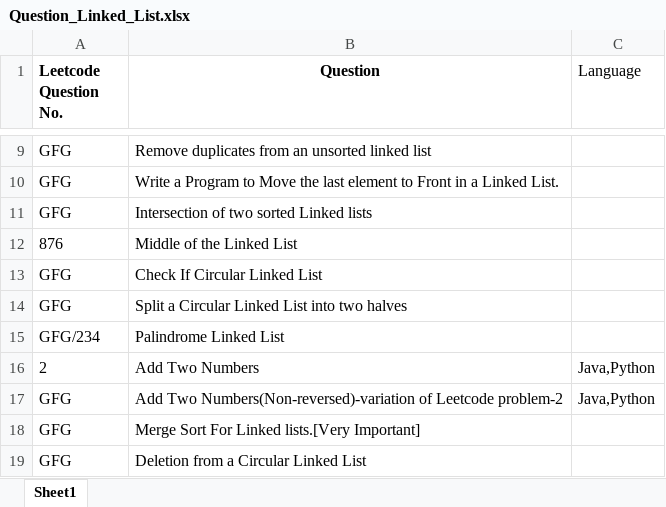
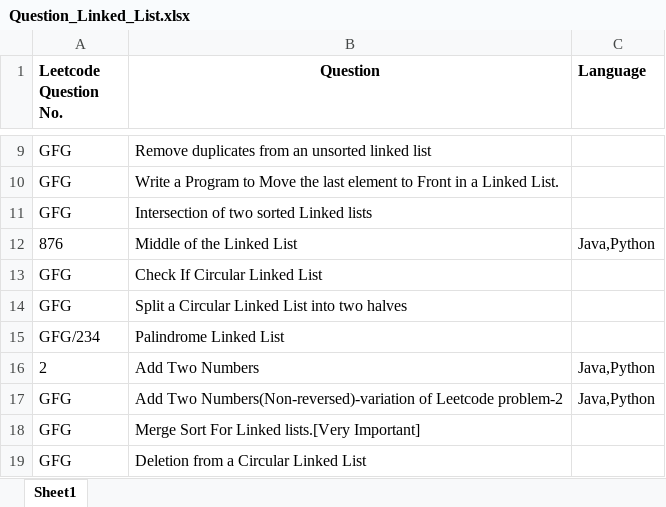
Before and after one commit to ParagNaik2021/Leetcode, an Excel workbook: Linked_List/Question_Linked_List.xlsx, sheet Sheet1, drawn as a sheet; only a part is shown, gaps mark what is left out; values as stored, in another font and other column widths than the file's, no borders; the diff names each change by its address in the sheet, - before the commit and + after, or states it on an @@ line.

Commit message:
876. Middle of linked List- Java
876. Middle of linked List- Java

```diff
--- a/Linked_List/Question_Linked_List.xlsx (sheet Sheet1)
+++ b/Linked_List/Question_Linked_List.xlsx (sheet Sheet1)
-C1 bold: off
+C1 bold: on
-C12 (Language): (empty)
+C12 (Language): Java,Python
```
Also changed, not shown: 1 other file.
